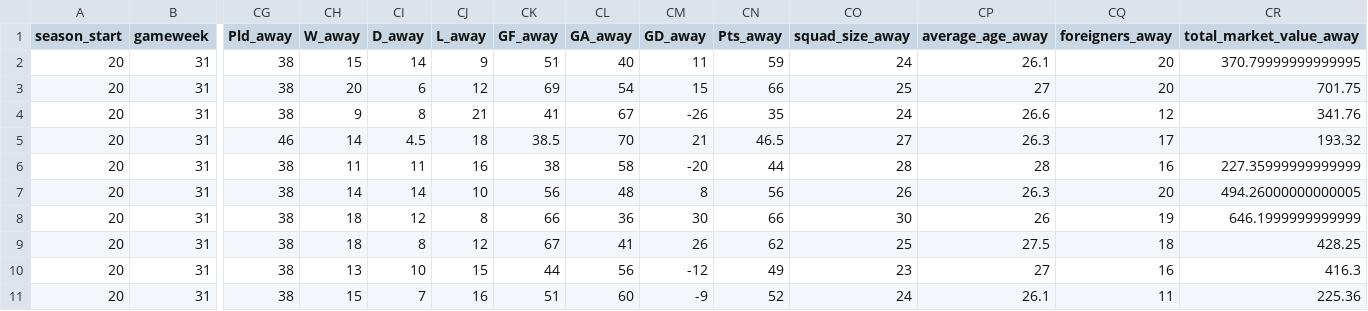
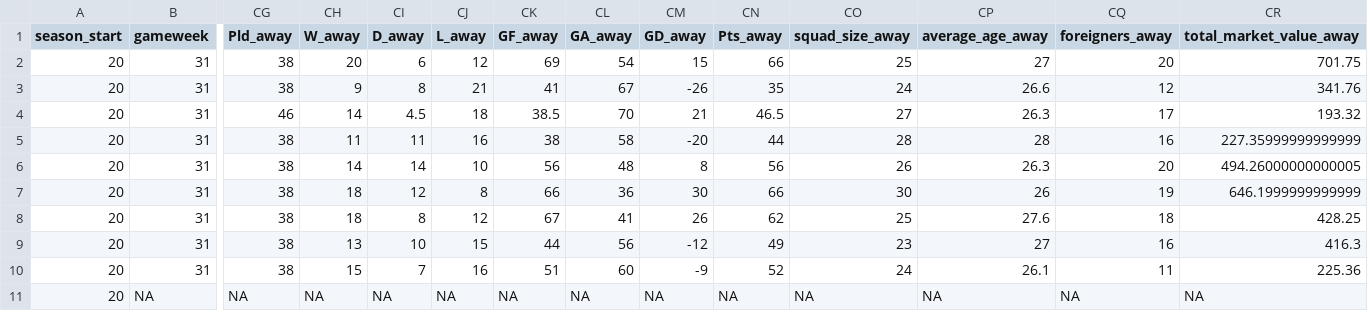
Before and after one commit to Nilafhiosagam/flexdashboard, a CSV file: combined_home_and_away.csv, drawn as a sheet; only a part is shown, gaps mark what is left out; removed rows and columns are numbered as before the commit, all else as after; rows hold the shown columns only; the diff names each change by its address in the sheet, - before the commit and + after, or states it on an @@ line.

```diff
--- a/combined_home_and_away.csv
+++ b/combined_home_and_away.csv
-row 2: 20 | 31 | 38 | 15 | 14 | 9 | 51 | 40 | 11 | 59 | 24 | 26.1 | 20 | 370.79999999999995
-CP8 (average_age_away): 27.5
+CP8 (average_age_away): 27.6
+row 11: 20 | NA | NA | NA | NA | NA | NA | NA | NA | NA | NA | NA | NA | NA
```
Also changed, not shown: results_fixtures.csv, 2 other files.
